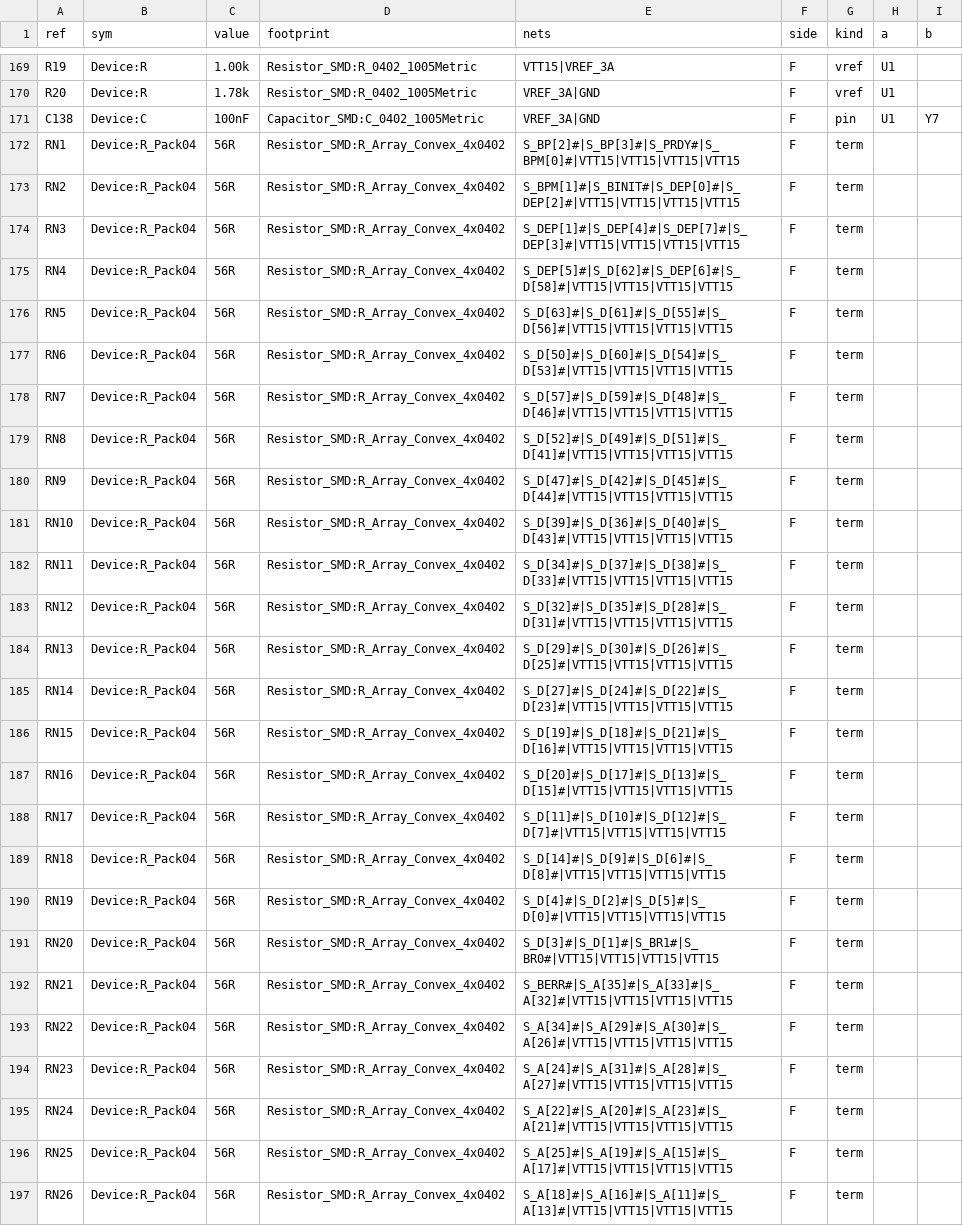
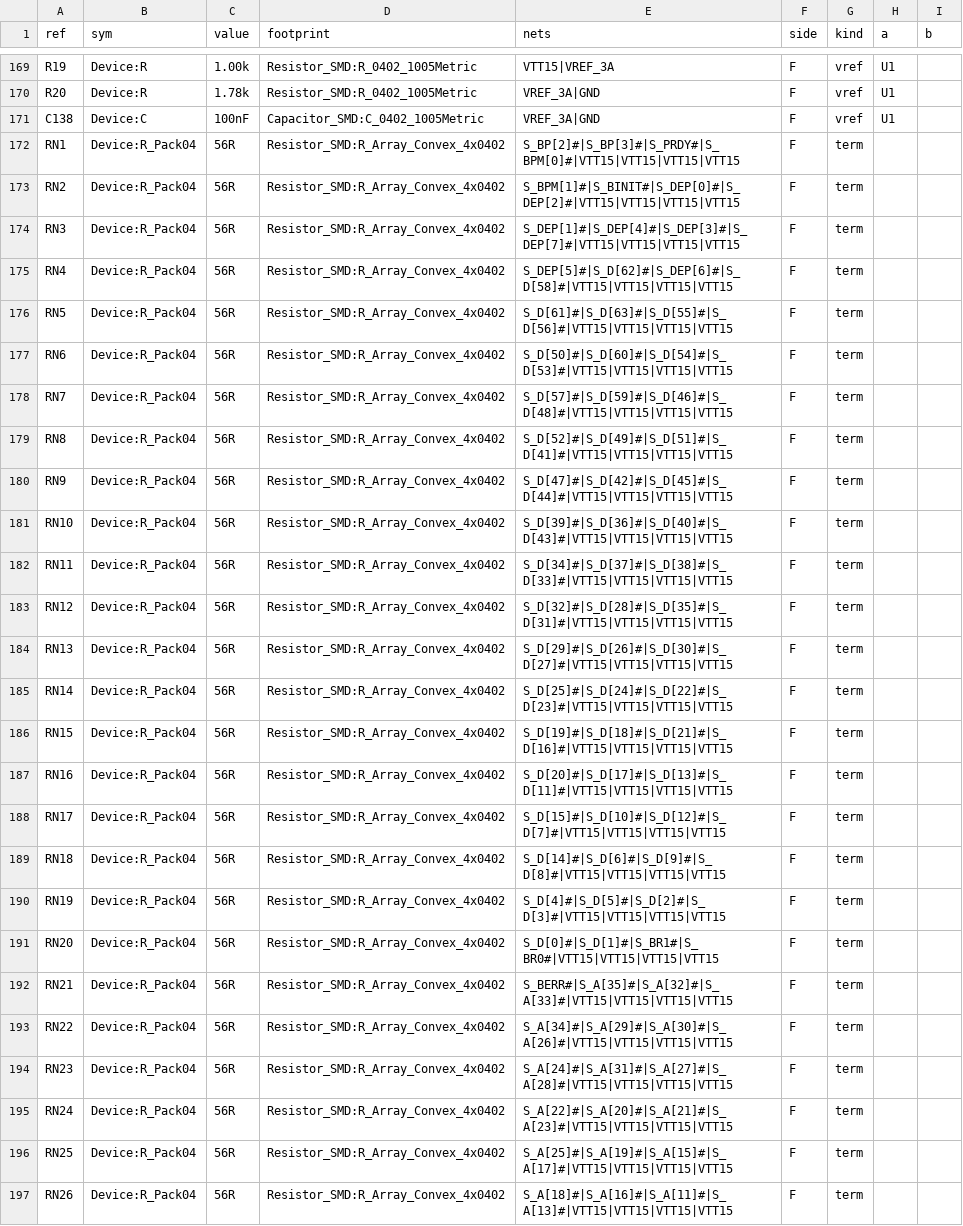
Before and after one commit to alphaonex86/FPGA-CPU, a CSV file: hw/slot1-c2cart/pdn.csv, drawn as a sheet; only a part is shown, gaps mark what is left out; the diff covers the shown part only.

```diff
--- a/hw/slot1-c2cart/pdn.csv
+++ b/hw/slot1-c2cart/pdn.csv
@@ -170,10 +170,10 @@ R19,Device:R,1.00k,Resistor_SMD:R_0402_1005Metric,VTT15|VREF_3A,F,vref,U1,
 R20,Device:R,1.78k,Resistor_SMD:R_0402_1005Metric,VREF_3A|GND,F,vref,U1,
-C138,Device:C,100nF,Capacitor_SMD:C_0402_1005Metric,VREF_3A|GND,F,pin,U1,Y7
+C138,Device:C,100nF,Capacitor_SMD:C_0402_1005Metric,VREF_3A|GND,F,vref,U1,
 RN1,Device:R_Pack04,56R,Resistor_SMD:R_Array_Convex_4x0402,S_BP[2]#|S_BP[3]#|S_PRDY#|S_BPM[0]#|VTT15|VTT15|VTT15|VTT15,F,term,,
 RN2,Device:R_Pack04,56R,Resistor_SMD:R_Array_Convex_4x0402,S_BPM[1]#|S_BINIT#|S_DEP[0]#|S_DEP[2]#|VTT15|VTT15|VTT15|VTT15,F,term,,
-RN3,Device:R_Pack04,56R,Resistor_SMD:R_Array_Convex_4x0402,S_DEP[1]#|S_DEP[4]#|S_DEP[7]#|S_DEP[3]#|VTT15|VTT15|VTT15|VTT15,F,term,,
+RN3,Device:R_Pack04,56R,Resistor_SMD:R_Array_Convex_4x0402,S_DEP[1]#|S_DEP[4]#|S_DEP[3]#|S_DEP[7]#|VTT15|VTT15|VTT15|VTT15,F,term,,
 RN4,Device:R_Pack04,56R,Resistor_SMD:R_Array_Convex_4x0402,S_DEP[5]#|S_D[62]#|S_DEP[6]#|S_D[58]#|VTT15|VTT15|VTT15|VTT15,F,term,,
-RN5,Device:R_Pack04,56R,Resistor_SMD:R_Array_Convex_4x0402,S_D[63]#|S_D[61]#|S_D[55]#|S_D[56]#|VTT15|VTT15|VTT15|VTT15,F,term,,
+RN5,Device:R_Pack04,56R,Resistor_SMD:R_Array_Convex_4x0402,S_D[61]#|S_D[63]#|S_D[55]#|S_D[56]#|VTT15|VTT15|VTT15|VTT15,F,term,,
 RN6,Device:R_Pack04,56R,Resistor_SMD:R_Array_Convex_4x0402,S_D[50]#|S_D[60]#|S_D[54]#|S_D[53]#|VTT15|VTT15|VTT15|VTT15,F,term,,
-RN7,Device:R_Pack04,56R,Resistor_SMD:R_Array_Convex_4x0402,S_D[57]#|S_D[59]#|S_D[48]#|S_D[46]#|VTT15|VTT15|VTT15|VTT15,F,term,,
+RN7,Device:R_Pack04,56R,Resistor_SMD:R_Array_Convex_4x0402,S_D[57]#|S_D[59]#|S_D[46]#|S_D[48]#|VTT15|VTT15|VTT15|VTT15,F,term,,
 RN8,Device:R_Pack04,56R,Resistor_SMD:R_Array_Convex_4x0402,S_D[52]#|S_D[49]#|S_D[51]#|S_D[41]#|VTT15|VTT15|VTT15|VTT15,F,term,,
@@ -182,15 +182,15 @@ RN10,Device:R_Pack04,56R,Resistor_SMD:R_Array_Convex_4x0402,S_D[39]#|S_D[36]#|S_
 RN11,Device:R_Pack04,56R,Resistor_SMD:R_Array_Convex_4x0402,S_D[34]#|S_D[37]#|S_D[38]#|S_D[33]#|VTT15|VTT15|VTT15|VTT15,F,term,,
-RN12,Device:R_Pack04,56R,Resistor_SMD:R_Array_Convex_4x0402,S_D[32]#|S_D[35]#|S_D[28]#|S_D[31]#|VTT15|VTT15|VTT15|VTT15,F,term,,
-RN13,Device:R_Pack04,56R,Resistor_SMD:R_Array_Convex_4x0402,S_D[29]#|S_D[30]#|S_D[26]#|S_D[25]#|VTT15|VTT15|VTT15|VTT15,F,term,,
-RN14,Device:R_Pack04,56R,Resistor_SMD:R_Array_Convex_4x0402,S_D[27]#|S_D[24]#|S_D[22]#|S_D[23]#|VTT15|VTT15|VTT15|VTT15,F,term,,
+RN12,Device:R_Pack04,56R,Resistor_SMD:R_Array_Convex_4x0402,S_D[32]#|S_D[28]#|S_D[35]#|S_D[31]#|VTT15|VTT15|VTT15|VTT15,F,term,,
+RN13,Device:R_Pack04,56R,Resistor_SMD:R_Array_Convex_4x0402,S_D[29]#|S_D[26]#|S_D[30]#|S_D[27]#|VTT15|VTT15|VTT15|VTT15,F,term,,
+RN14,Device:R_Pack04,56R,Resistor_SMD:R_Array_Convex_4x0402,S_D[25]#|S_D[24]#|S_D[22]#|S_D[23]#|VTT15|VTT15|VTT15|VTT15,F,term,,
 RN15,Device:R_Pack04,56R,Resistor_SMD:R_Array_Convex_4x0402,S_D[19]#|S_D[18]#|S_D[21]#|S_D[16]#|VTT15|VTT15|VTT15|VTT15,F,term,,
-RN16,Device:R_Pack04,56R,Resistor_SMD:R_Array_Convex_4x0402,S_D[20]#|S_D[17]#|S_D[13]#|S_D[15]#|VTT15|VTT15|VTT15|VTT15,F,term,,
-RN17,Device:R_Pack04,56R,Resistor_SMD:R_Array_Convex_4x0402,S_D[11]#|S_D[10]#|S_D[12]#|S_D[7]#|VTT15|VTT15|VTT15|VTT15,F,term,,
-RN18,Device:R_Pack04,56R,Resistor_SMD:R_Array_Convex_4x0402,S_D[14]#|S_D[9]#|S_D[6]#|S_D[8]#|VTT15|VTT15|VTT15|VTT15,F,term,,
-RN19,Device:R_Pack04,56R,Resistor_SMD:R_Array_Convex_4x0402,S_D[4]#|S_D[2]#|S_D[5]#|S_D[0]#|VTT15|VTT15|VTT15|VTT15,F,term,,
-RN20,Device:R_Pack04,56R,Resistor_SMD:R_Array_Convex_4x0402,S_D[3]#|S_D[1]#|S_BR1#|S_BR0#|VTT15|VTT15|VTT15|VTT15,F,term,,
-RN21,Device:R_Pack04,56R,Resistor_SMD:R_Array_Convex_4x0402,S_BERR#|S_A[35]#|S_A[33]#|S_A[32]#|VTT15|VTT15|VTT15|VTT15,F,term,,
+RN16,Device:R_Pack04,56R,Resistor_SMD:R_Array_Convex_4x0402,S_D[20]#|S_D[17]#|S_D[13]#|S_D[11]#|VTT15|VTT15|VTT15|VTT15,F,term,,
+RN17,Device:R_Pack04,56R,Resistor_SMD:R_Array_Convex_4x0402,S_D[15]#|S_D[10]#|S_D[12]#|S_D[7]#|VTT15|VTT15|VTT15|VTT15,F,term,,
+RN18,Device:R_Pack04,56R,Resistor_SMD:R_Array_Convex_4x0402,S_D[14]#|S_D[6]#|S_D[9]#|S_D[8]#|VTT15|VTT15|VTT15|VTT15,F,term,,
+RN19,Device:R_Pack04,56R,Resistor_SMD:R_Array_Convex_4x0402,S_D[4]#|S_D[5]#|S_D[2]#|S_D[3]#|VTT15|VTT15|VTT15|VTT15,F,term,,
+RN20,Device:R_Pack04,56R,Resistor_SMD:R_Array_Convex_4x0402,S_D[0]#|S_D[1]#|S_BR1#|S_BR0#|VTT15|VTT15|VTT15|VTT15,F,term,,
+RN21,Device:R_Pack04,56R,Resistor_SMD:R_Array_Convex_4x0402,S_BERR#|S_A[35]#|S_A[32]#|S_A[33]#|VTT15|VTT15|VTT15|VTT15,F,term,,
 RN22,Device:R_Pack04,56R,Resistor_SMD:R_Array_Convex_4x0402,S_A[34]#|S_A[29]#|S_A[30]#|S_A[26]#|VTT15|VTT15|VTT15|VTT15,F,term,,
-RN23,Device:R_Pack04,56R,Resistor_SMD:R_Array_Convex_4x0402,S_A[24]#|S_A[31]#|S_A[28]#|S_A[27]#|VTT15|VTT15|VTT15|VTT15,F,term,,
-RN24,Device:R_Pack04,56R,Resistor_SMD:R_Array_Convex_4x0402,S_A[22]#|S_A[20]#|S_A[23]#|S_A[21]#|VTT15|VTT15|VTT15|VTT15,F,term,,
+RN23,Device:R_Pack04,56R,Resistor_SMD:R_Array_Convex_4x0402,S_A[24]#|S_A[31]#|S_A[27]#|S_A[28]#|VTT15|VTT15|VTT15|VTT15,F,term,,
+RN24,Device:R_Pack04,56R,Resistor_SMD:R_Array_Convex_4x0402,S_A[22]#|S_A[20]#|S_A[21]#|S_A[23]#|VTT15|VTT15|VTT15|VTT15,F,term,,
 RN25,Device:R_Pack04,56R,Resistor_SMD:R_Array_Convex_4x0402,S_A[25]#|S_A[19]#|S_A[15]#|S_A[17]#|VTT15|VTT15|VTT15|VTT15,F,term,,
```
Also changed, not shown: 5 edited cells elsewhere in this file, 20 other files.
